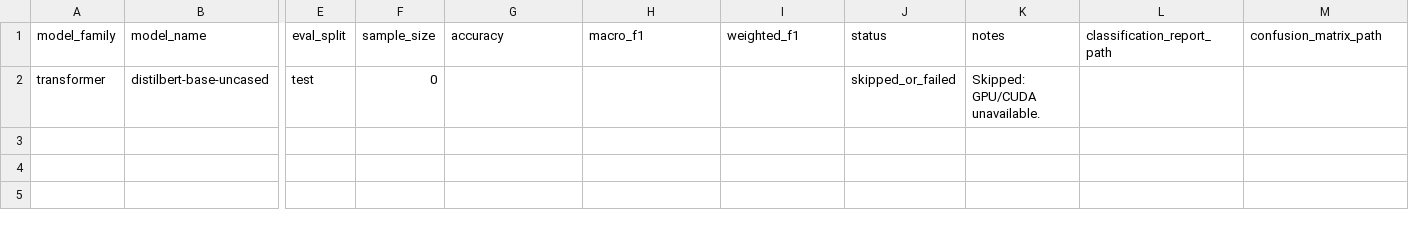
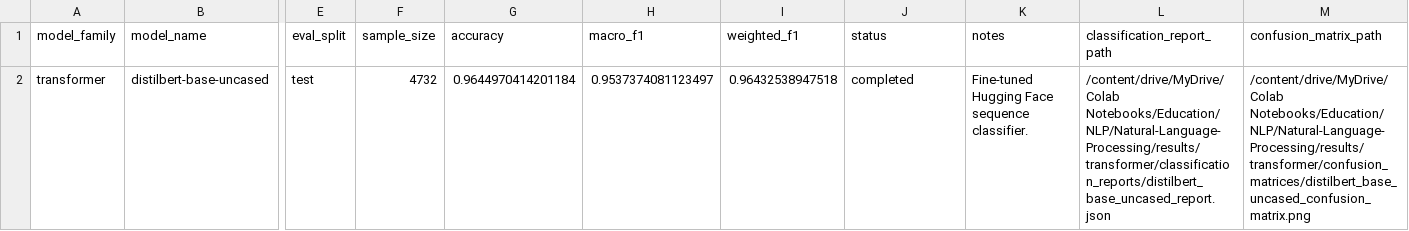
Before and after one commit to YBenjaminPCondori/Natural-Language-Processing, a CSV file: outputs/transformer_results.csv, drawn as a sheet; only a part is shown, gaps mark what is left out; the diff names each change by its address in the sheet, - before the commit and + after, or states it on an @@ line.

```diff
--- a/outputs/transformer_results.csv
+++ b/outputs/transformer_results.csv
-F2 (sample_size): 0
+F2 (sample_size): 4732
-G2 (accuracy): (empty)
+G2 (accuracy): 0.9644970414201184
-H2 (macro_f1): (empty)
+H2 (macro_f1): 0.9537374081123497
-I2 (weighted_f1): (empty)
+I2 (weighted_f1): 0.96432538947518
-J2 (status): skipped_or_failed
+J2 (status): completed
-K2 (notes): Skipped: GPU/CUDA unavailable.
+K2 (notes): Fine-tuned Hugging Face sequence classifier.
-L2 (classification_report_path): (empty)
+L2 (classification_report_path): /content/drive/MyDrive/Colab Notebooks/Education/NLP/Natural-Language-Processing/results/transformer/classification_reports/distilbert_base_uncased_report.json
-M2 (confusion_matrix_path): (empty)
+M2 (confusion_matrix_path): /content/drive/MyDrive/Colab Notebooks/Education/NLP/Natural-Language-Processing/results/transformer/confusion_matrices/distilbert_base_uncased_confusion_matrix.png
```
Also changed, not shown: outputs/main_results.csv, outputs/qwen_results.csv, 52 other files.
